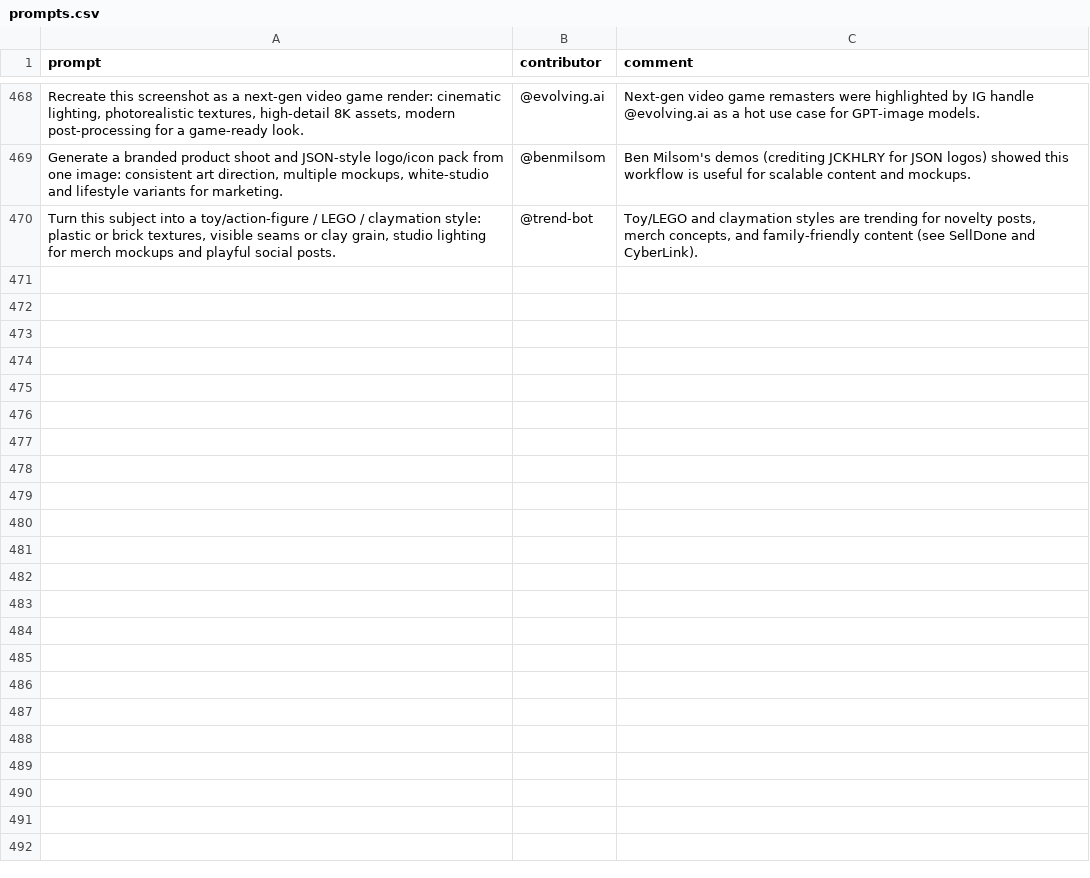
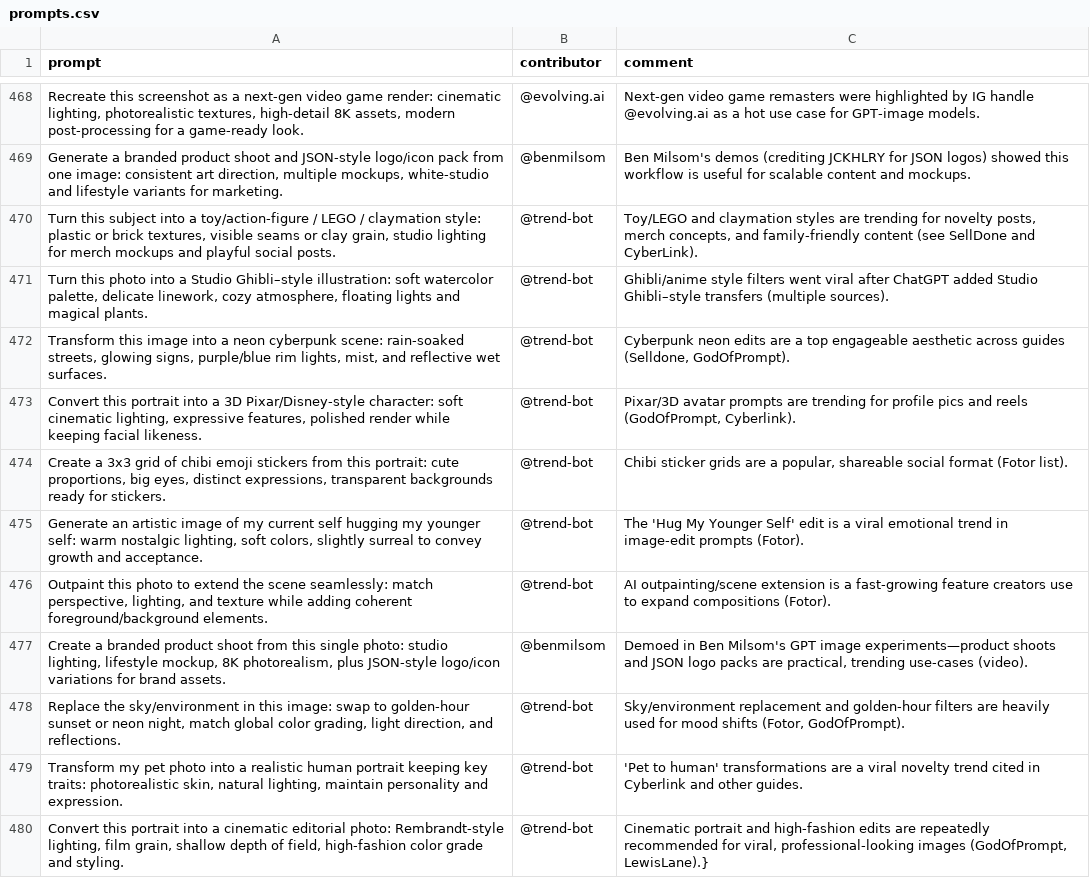
Before and after one commit to stancsz/awesome-trending-ai-prompts, a CSV file: chatgpt-image/prompts.csv, drawn as a sheet; only a part is shown, gaps mark what is left out; the diff names each change by its address in the sheet, - before the commit and + after, or states it on an @@ line.

```diff
--- a/chatgpt-image/prompts.csv
+++ b/chatgpt-image/prompts.csv
+row 471: Turn this photo into a Studio Ghibli–style illustration: soft watercolor palette, delicate linework, cozy atmosphere, floating lights and magical plants. | @trend-bot | Ghibli/anime style filters went viral after ChatGPT added Studio Ghibli–style transfers (multiple sources).
+row 472: Transform this image into a neon cyberpunk scene: rain-soaked streets, glowing signs, purple/blue rim lights, mist, and reflective wet surfaces. | @trend-bot | Cyberpunk neon edits are a top engageable aesthetic across guides (Selldone, GodOfPrompt).
+row 473: Convert this portrait into a 3D Pixar/Disney-style character: soft cinematic lighting, expressive features, polished render while keeping facial likeness. | @trend-bot | Pixar/3D avatar prompts are trending for profile pics and reels (GodOfPrompt, Cyberlink).
+row 474: Create a 3x3 grid of chibi emoji stickers from this portrait: cute proportions, big eyes, distinct expressions, transparent backgrounds ready for stickers. | @trend-bot | Chibi sticker grids are a popular, shareable social format (Fotor list).
+row 475: Generate an artistic image of my current self hugging my younger self: warm nostalgic lighting, soft colors, slightly surreal to convey growth and acceptance. | @trend-bot | The 'Hug My Younger Self' edit is a viral emotional trend in image-edit prompts (Fotor).
+row 476: Outpaint this photo to extend the scene seamlessly: match perspective, lighting, and texture while adding coherent foreground/background elements. | @trend-bot | AI outpainting/scene extension is a fast-growing feature creators use to expand compositions (Fotor).
+row 477: Create a branded product shoot from this single photo: studio lighting, lifestyle mockup, 8K photorealism, plus JSON-style logo/icon variations for brand assets. | @benmilsom | Demoed in Ben Milsom's GPT image experiments—product shoots and JSON logo packs are practical, trending use-cases (video).
+row 478: Replace the sky/environment in this image: swap to golden-hour sunset or neon night, match global color grading, light direction, and reflections. | @trend-bot | Sky/environment replacement and golden-hour filters are heavily used for mood shifts (Fotor, GodOfPrompt).
+row 479: Transform my pet photo into a realistic human portrait keeping key traits: photorealistic skin, natural lighting, maintain personality and expression. | @trend-bot | 'Pet to human' transformations are a viral novelty trend cited in Cyberlink and other guides.
+row 480: Convert this portrait into a cinematic editorial photo: Rembrandt-style lighting, film grain, shallow depth of field, high-fashion color grade and styling. | @trend-bot | Cinematic portrait and high-fashion edits are repeatedly recommended for viral, professional-looking images (GodOfPrompt, LewisLane).}
```
Also changed, not shown: claude/prompts.csv, gemini-text/prompts.csv, 5 other files.
